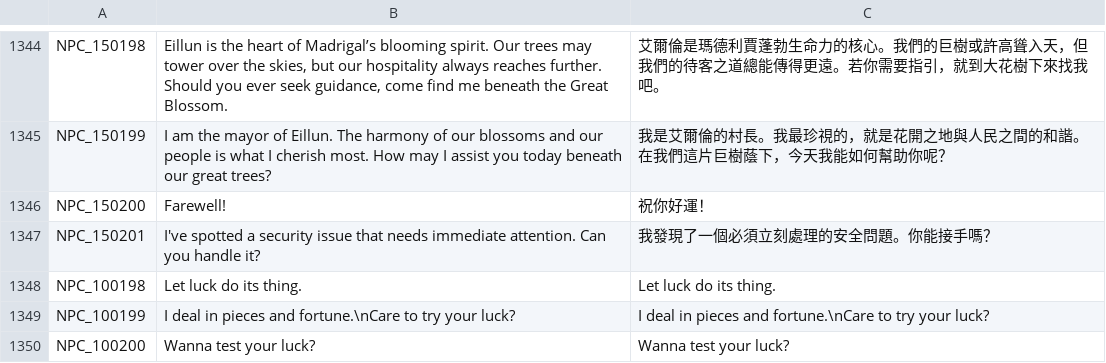
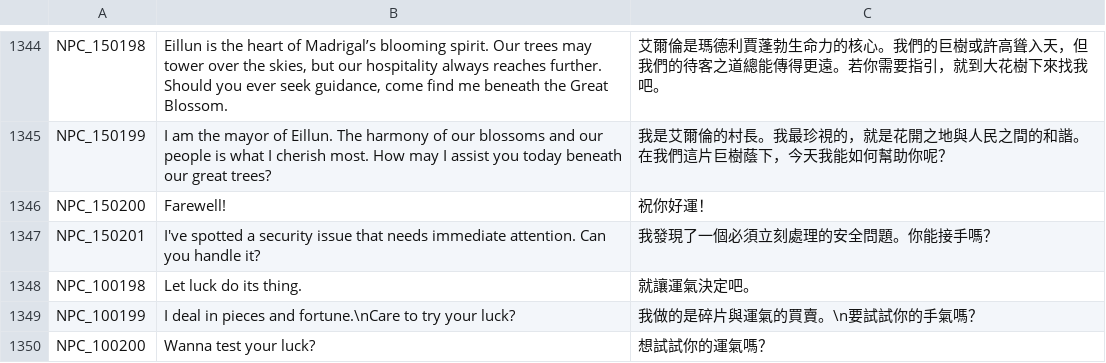
Before and after one commit to Gala-Lab/Flyff-Universe-Translations, a CSV file: Traditional_Chinese/Dialogs.csv, drawn as a sheet; only a part is shown, gaps mark what is left out.

```diff
--- a/Traditional_Chinese/Dialogs.csv
+++ b/Traditional_Chinese/Dialogs.csv
@@ -1347,4 +1347,4 @@ NPC_150200,Farewell!,祝你好運！
 NPC_150201,I've spotted a security issue that needs immediate attention. Can you handle it?,我發現了一個必須立刻處理的安全問題。你能接手嗎？
-NPC_100198,Let luck do its thing.,Let luck do its thing.
-NPC_100199,I deal in pieces and fortune.\nCare to try your luck?,I deal in pieces and fortune.\nCare to try your luck?
-NPC_100200,Wanna test your luck?,Wanna test your luck?
+NPC_100198,Let luck do its thing.,就讓運氣決定吧。
+NPC_100199,I deal in pieces and fortune.\nCare to try your luck?,我做的是碎片與運氣的買賣。\n要試試你的手氣嗎？
+NPC_100200,Wanna test your luck?,想試試你的運氣嗎？
```
Also changed, not shown: Traditional_Chinese/Achievements.csv, Traditional_Chinese/UI.csv, 6 other files.
